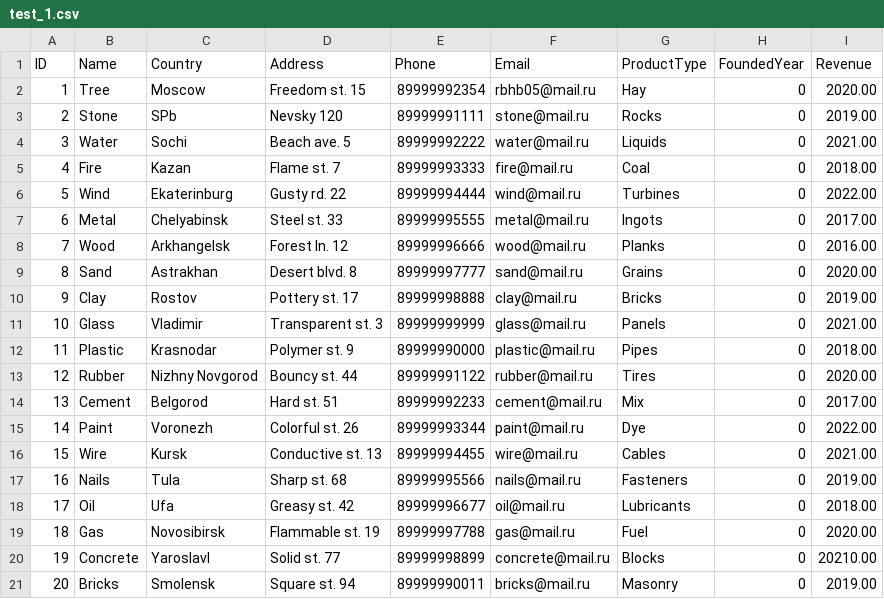
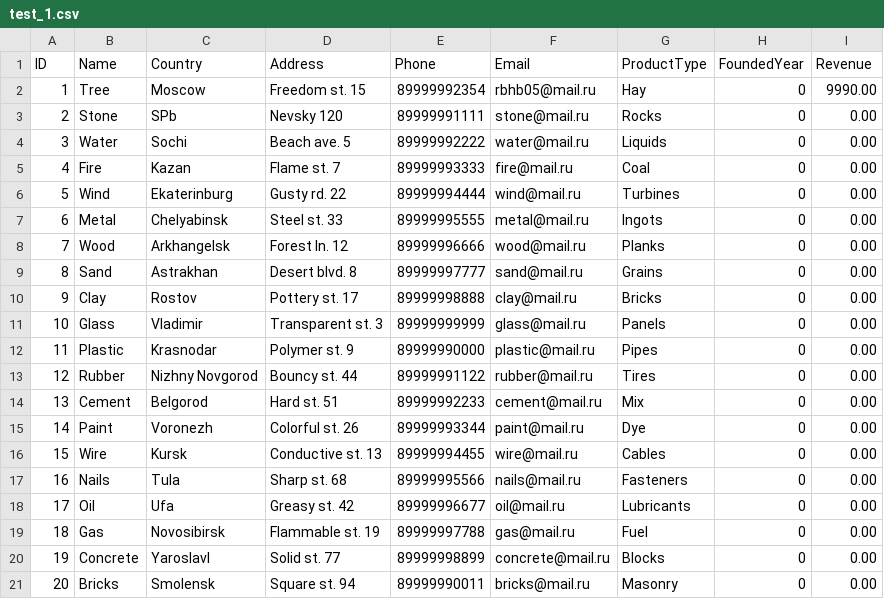
Before and after one commit to polyk005/corsovay, a CSV file: data/test_1.csv, drawn as a sheet.

```diff
--- a/data/test_1.csv
+++ b/data/test_1.csv
@@ -1,21 +1,21 @@
 ID,Name,Country,Address,Phone,Email,ProductType,FoundedYear,Revenue
-1,Tree,Moscow,Freedom st. 15,89999992354,rbhb05@mail.ru,Hay,0,2020.00
-2,Stone,SPb,Nevsky 120,89999991111,stone@mail.ru,Rocks,0,2019.00
-3,Water,Sochi,Beach ave. 5,89999992222,water@mail.ru,Liquids,0,2021.00
-4,Fire,Kazan,Flame st. 7,89999993333,fire@mail.ru,Coal,0,2018.00
-5,Wind,Ekaterinburg,Gusty rd. 22,89999994444,wind@mail.ru,Turbines,0,2022.00
-6,Metal,Chelyabinsk,Steel st. 33,89999995555,metal@mail.ru,Ingots,0,2017.00
-7,Wood,Arkhangelsk,Forest ln. 12,89999996666,wood@mail.ru,Planks,0,2016.00
-8,Sand,Astrakhan,Desert blvd. 8,89999997777,sand@mail.ru,Grains,0,2020.00
-9,Clay,Rostov,Pottery st. 17,89999998888,clay@mail.ru,Bricks,0,2019.00
-10,Glass,Vladimir,Transparent st. 3,89999999999,glass@mail.ru,Panels,0,2021.00
-11,Plastic,Krasnodar,Polymer st. 9,89999990000,plastic@mail.ru,Pipes,0,2018.00
-12,Rubber,Nizhny Novgorod,Bouncy st. 44,89999991122,rubber@mail.ru,Tires,0,2020.00
-13,Cement,Belgorod,Hard st. 51,89999992233,cement@mail.ru,Mix,0,2017.00
-14,Paint,Voronezh,Colorful st. 26,89999993344,paint@mail.ru,Dye,0,2022.00
-15,Wire,Kursk,Conductive st. 13,89999994455,wire@mail.ru,Cables,0,2021.00
-16,Nails,Tula,Sharp st. 68,89999995566,nails@mail.ru,Fasteners,0,2019.00
-17,Oil,Ufa,Greasy st. 42,89999996677,oil@mail.ru,Lubricants,0,2018.00
-18,Gas,Novosibirsk,Flammable st. 19,89999997788,gas@mail.ru,Fuel,0,2020.00
-19,Concrete,Yaroslavl,Solid st. 77,89999998899,concrete@mail.ru,Blocks,0,20210.00
-20,Bricks,Smolensk,Square st. 94,89999990011,bricks@mail.ru,Masonry,0,2019.00
+1,Tree,Moscow,Freedom st. 15,89999992354,rbhb05@mail.ru,Hay,0,9990.00
+2,Stone,SPb,Nevsky 120,89999991111,stone@mail.ru,Rocks,0,0.00
+3,Water,Sochi,Beach ave. 5,89999992222,water@mail.ru,Liquids,0,0.00
+4,Fire,Kazan,Flame st. 7,89999993333,fire@mail.ru,Coal,0,0.00
+5,Wind,Ekaterinburg,Gusty rd. 22,89999994444,wind@mail.ru,Turbines,0,0.00
+6,Metal,Chelyabinsk,Steel st. 33,89999995555,metal@mail.ru,Ingots,0,0.00
+7,Wood,Arkhangelsk,Forest ln. 12,89999996666,wood@mail.ru,Planks,0,0.00
+8,Sand,Astrakhan,Desert blvd. 8,89999997777,sand@mail.ru,Grains,0,0.00
+9,Clay,Rostov,Pottery st. 17,89999998888,clay@mail.ru,Bricks,0,0.00
+10,Glass,Vladimir,Transparent st. 3,89999999999,glass@mail.ru,Panels,0,0.00
+11,Plastic,Krasnodar,Polymer st. 9,89999990000,plastic@mail.ru,Pipes,0,0.00
+12,Rubber,Nizhny Novgorod,Bouncy st. 44,89999991122,rubber@mail.ru,Tires,0,0.00
+13,Cement,Belgorod,Hard st. 51,89999992233,cement@mail.ru,Mix,0,0.00
+14,Paint,Voronezh,Colorful st. 26,89999993344,paint@mail.ru,Dye,0,0.00
+15,Wire,Kursk,Conductive st. 13,89999994455,wire@mail.ru,Cables,0,0.00
+16,Nails,Tula,Sharp st. 68,89999995566,nails@mail.ru,Fasteners,0,0.00
+17,Oil,Ufa,Greasy st. 42,89999996677,oil@mail.ru,Lubricants,0,0.00
+18,Gas,Novosibirsk,Flammable st. 19,89999997788,gas@mail.ru,Fuel,0,0.00
+19,Concrete,Yaroslavl,Solid st. 77,89999998899,concrete@mail.ru,Blocks,0,0.00
+20,Bricks,Smolensk,Square st. 94,89999990011,bricks@mail.ru,Masonry,0,0.00
```
Also changed, not shown: 3 other files.
